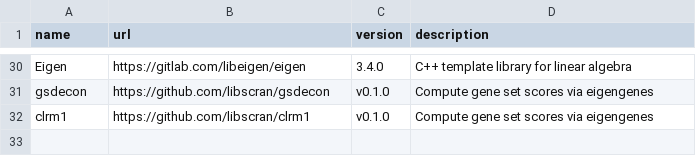
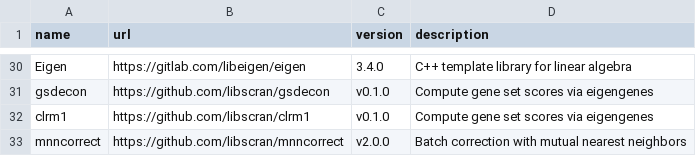
Before and after one commit to bioc/assorthead, a CSV file: inst/manifest.csv, drawn as a sheet; only a part is shown, gaps mark what is left out.

Commit message:
Added mnncorrect.

```diff
--- a/inst/manifest.csv
+++ b/inst/manifest.csv
@@ -32 +32,2 @@ gsdecon,https://github.com/libscran/gsdecon,v0.1.0,"Compute gene set scores via
 clrm1,https://github.com/libscran/clrm1,v0.1.0,"Compute gene set scores via eigengenes"
+mnncorrect,https://github.com/libscran/mnncorrect,v2.0.0,"Batch correction with mutual nearest neighbors"
```
Also changed, not shown: 13 other files.
